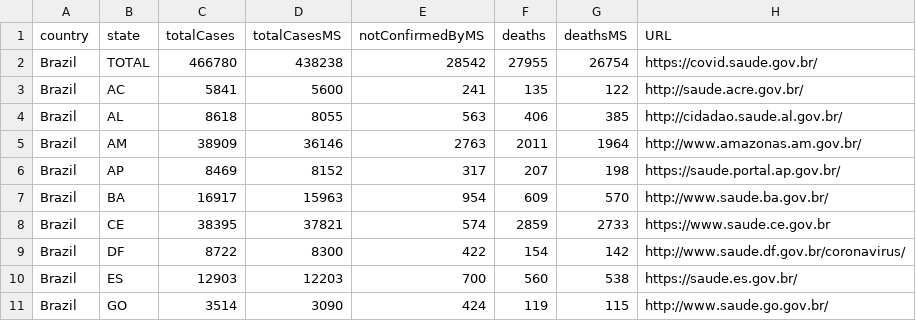
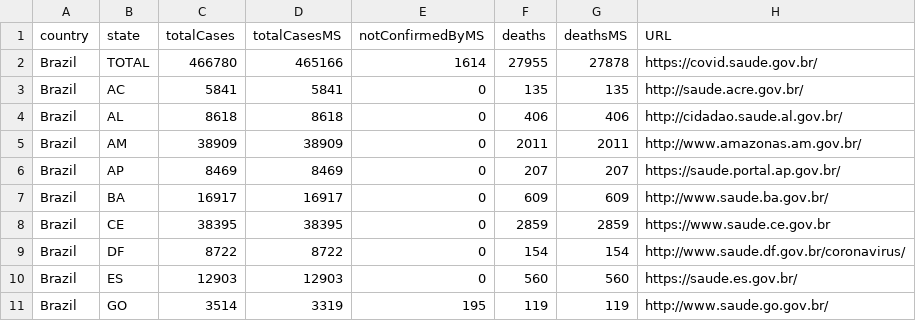
Before and after one commit to vdilego/covid19br, a CSV file: cases-brazil-total.csv, drawn as a sheet; only a part is shown; the diff covers the shown part only; the diff names each change by its address in the sheet, - before the commit and + after, or states it on an @@ line.

```diff
--- a/cases-brazil-total.csv
+++ b/cases-brazil-total.csv
-D2 (totalCasesMS): 438238
+D2 (totalCasesMS): 465166
-E2 (notConfirmedByMS): 28542
+E2 (notConfirmedByMS): 1614
-G2 (deathsMS): 26754
+G2 (deathsMS): 27878
-D3 (totalCasesMS): 5600
+D3 (totalCasesMS): 5841
-E3 (notConfirmedByMS): 241
+E3 (notConfirmedByMS): 0
-G3 (deathsMS): 122
+G3 (deathsMS): 135
-D4 (totalCasesMS): 8055
+D4 (totalCasesMS): 8618
-E4 (notConfirmedByMS): 563
+E4 (notConfirmedByMS): 0
-G4 (deathsMS): 385
+G4 (deathsMS): 406
-D5 (totalCasesMS): 36146
+D5 (totalCasesMS): 38909
-E5 (notConfirmedByMS): 2763
+E5 (notConfirmedByMS): 0
-G5 (deathsMS): 1964
+G5 (deathsMS): 2011
-D6 (totalCasesMS): 8152
+D6 (totalCasesMS): 8469
-E6 (notConfirmedByMS): 317
+E6 (notConfirmedByMS): 0
-G6 (deathsMS): 198
+G6 (deathsMS): 207
-D7 (totalCasesMS): 15963
+D7 (totalCasesMS): 16917
-E7 (notConfirmedByMS): 954
+E7 (notConfirmedByMS): 0
-G7 (deathsMS): 570
+G7 (deathsMS): 609
-D8 (totalCasesMS): 37821
+D8 (totalCasesMS): 38395
-E8 (notConfirmedByMS): 574
+E8 (notConfirmedByMS): 0
-G8 (deathsMS): 2733
+G8 (deathsMS): 2859
-D9 (totalCasesMS): 8300
+D9 (totalCasesMS): 8722
-E9 (notConfirmedByMS): 422
+E9 (notConfirmedByMS): 0
-G9 (deathsMS): 142
+G9 (deathsMS): 154
-D10 (totalCasesMS): 12203
+D10 (totalCasesMS): 12903
-E10 (notConfirmedByMS): 700
+E10 (notConfirmedByMS): 0
-G10 (deathsMS): 538
+G10 (deathsMS): 560
-D11 (totalCasesMS): 3090
+D11 (totalCasesMS): 3319
-E11 (notConfirmedByMS): 424
+E11 (notConfirmedByMS): 195
-G11 (deathsMS): 115
+G11 (deathsMS): 119
```
Also changed, not shown: 50 edited cells elsewhere in this file, cases-brazil-states.csv.
